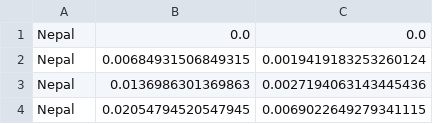
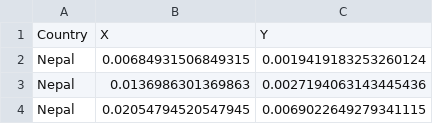
Before and after one commit to mk2510/bda_aalto_project, a CSV file: data/Nepal_output.csv, drawn as a sheet; only a part is shown; removed rows and columns are numbered as before the commit, all else as after; the diff names each change by its address in the sheet, - before the commit and + after, or states it on an @@ line.

```diff
--- a/data/Nepal_output.csv
+++ b/data/Nepal_output.csv
-row 1: Nepal | 0.0 | 0.0
+row 1: Country | X | Y
```
Also changed, not shown: data/Finland_output.csv, data/Germany_output.csv, 3 other files.
